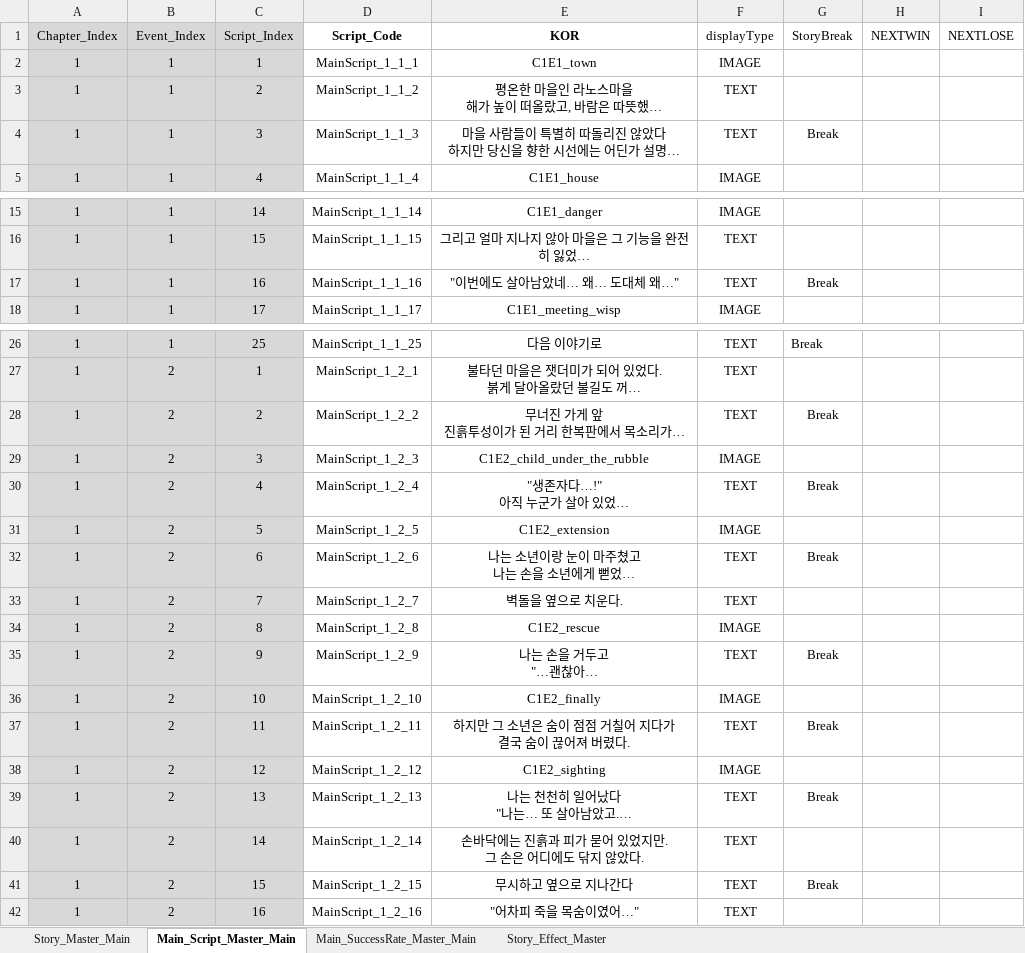
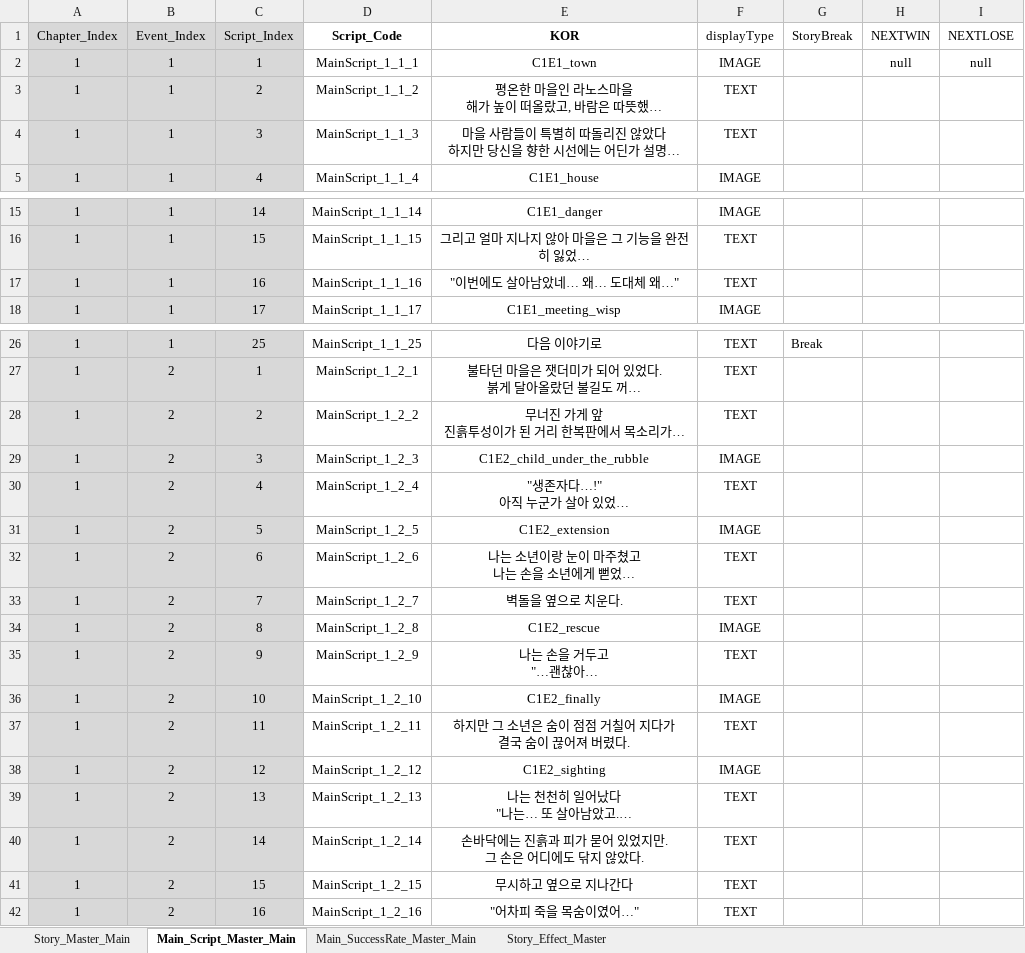
Before and after one commit to SoyCkicken/Adventure, an Excel workbook: JsonFile/Assets/ExcelFiles/TRPG_ScriptData.xlsx, sheet Main_Script_Master_Main, drawn as a sheet; only a part is shown, gaps mark what is left out; long unchanged cells end in …; values as stored, in another font and other column widths than the file's, no borders; the diff names each change by its address in the sheet, - before the commit and + after, or states it on an @@ line.

```diff
--- a/JsonFile/Assets/ExcelFiles/TRPG_ScriptData.xlsx (sheet Main_Script_Master_Main)
+++ b/JsonFile/Assets/ExcelFiles/TRPG_ScriptData.xlsx (sheet Main_Script_Master_Main)
-H2 (NEXTWIN): (empty)
+H2 (NEXTWIN): null
-I2 (NEXTLOSE): (empty)
+I2 (NEXTLOSE): null
-G4 (StoryBreak): Break
+G4 (StoryBreak): (empty)
-G17 (StoryBreak): Break
+G17 (StoryBreak): (empty)
-G28 (StoryBreak): Break
+G28 (StoryBreak): (empty)
-G30 (StoryBreak): Break
+G30 (StoryBreak): (empty)
-G32 (StoryBreak): Break
+G32 (StoryBreak): (empty)
-G35 (StoryBreak): Break
+G35 (StoryBreak): (empty)
-G37 (StoryBreak): Break
+G37 (StoryBreak): (empty)
-G39 (StoryBreak): Break
+G39 (StoryBreak): (empty)
-G41 (StoryBreak): Break
+G41 (StoryBreak): (empty)
```
Also changed, not shown: sheet Story_Master_Main, JsonFile/Assets/ExcelFiles/AllItem_Master.xlsx, 13 other files.
